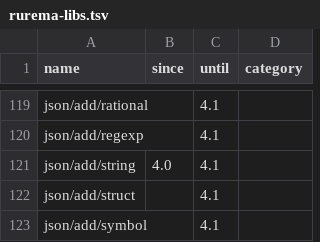
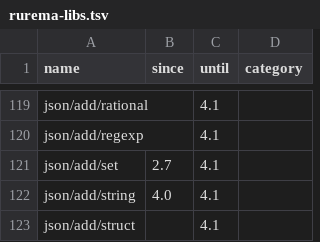
Before and after one commit to rurema/doctree, a TSV file: tools/library-versions/rurema-libs.tsv, drawn as a sheet; only a part is shown, gaps mark what is left out; the shorter side is filled out with more unchanged rows; the diff names each change by its address in the sheet, - before the commit and + after, or states it on an @@ line.

```diff
--- a/tools/library-versions/rurema-libs.tsv
+++ b/tools/library-versions/rurema-libs.tsv
+row 121: json/add/set | 2.7 | 4.1
```
Also changed, not shown: 2 other files.
